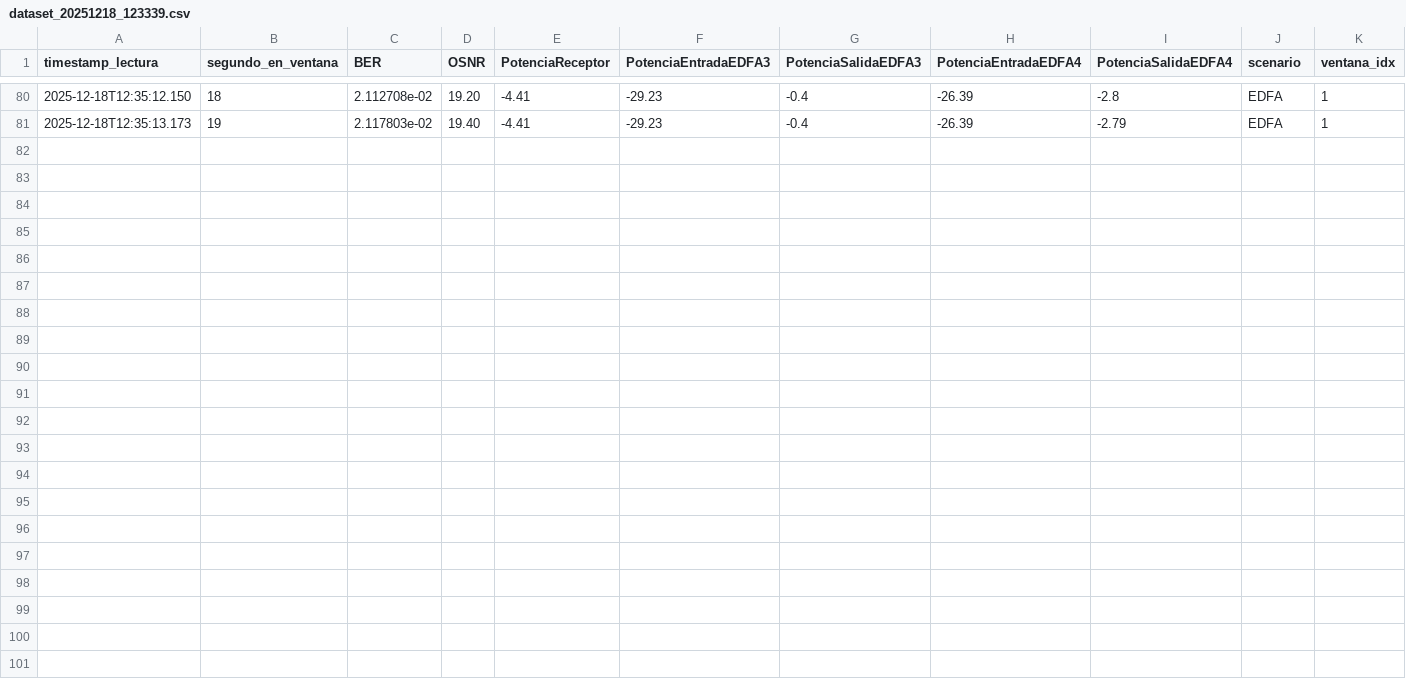
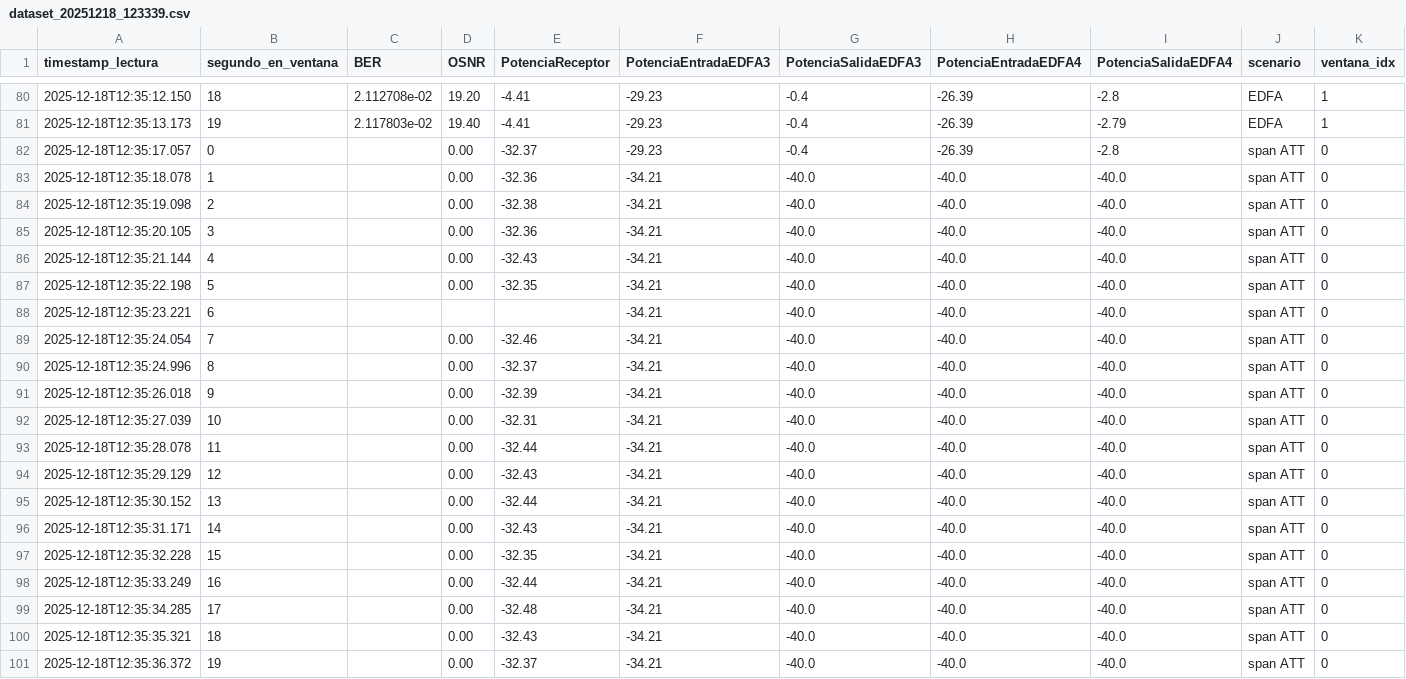
Before and after one commit to TheNoisyBoeh/Datasets-Lab-Optoelectronica-UDEC, a CSV file: Mediciones_PUCV_UdeC/dataset_20251218_123339.csv, drawn as a sheet; only a part is shown, gaps mark what is left out.

Commit message:
Datos span ATT Ventana 2

```diff
--- a/Mediciones_PUCV_UdeC/dataset_20251218_123339.csv
+++ b/Mediciones_PUCV_UdeC/dataset_20251218_123339.csv
@@ -81 +81,21 @@ timestamp_lectura,segundo_en_ventana,BER,OSNR,PotenciaReceptor,PotenciaEntradaED
 2025-12-18T12:35:13.173,19,2.117803e-02,19.40,-4.41,-29.23,-0.4,-26.39,-2.79,EDFA,1
+2025-12-18T12:35:17.057,0,,0.00,-32.37,-29.23,-0.4,-26.39,-2.8,span ATT,0
+2025-12-18T12:35:18.078,1,,0.00,-32.36,-34.21,-40.0,-40.0,-40.0,span ATT,0
+2025-12-18T12:35:19.098,2,,0.00,-32.38,-34.21,-40.0,-40.0,-40.0,span ATT,0
+2025-12-18T12:35:20.105,3,,0.00,-32.36,-34.21,-40.0,-40.0,-40.0,span ATT,0
+2025-12-18T12:35:21.144,4,,0.00,-32.43,-34.21,-40.0,-40.0,-40.0,span ATT,0
+2025-12-18T12:35:22.198,5,,0.00,-32.35,-34.21,-40.0,-40.0,-40.0,span ATT,0
+2025-12-18T12:35:23.221,6,,,,-34.21,-40.0,-40.0,-40.0,span ATT,0
+2025-12-18T12:35:24.054,7,,0.00,-32.46,-34.21,-40.0,-40.0,-40.0,span ATT,0
+2025-12-18T12:35:24.996,8,,0.00,-32.37,-34.21,-40.0,-40.0,-40.0,span ATT,0
+2025-12-18T12:35:26.018,9,,0.00,-32.39,-34.21,-40.0,-40.0,-40.0,span ATT,0
+2025-12-18T12:35:27.039,10,,0.00,-32.31,-34.21,-40.0,-40.0,-40.0,span ATT,0
+2025-12-18T12:35:28.078,11,,0.00,-32.44,-34.21,-40.0,-40.0,-40.0,span ATT,0
+2025-12-18T12:35:29.129,12,,0.00,-32.43,-34.21,-40.0,-40.0,-40.0,span ATT,0
+2025-12-18T12:35:30.152,13,,0.00,-32.44,-34.21,-40.0,-40.0,-40.0,span ATT,0
+2025-12-18T12:35:31.171,14,,0.00,-32.43,-34.21,-40.0,-40.0,-40.0,span ATT,0
+2025-12-18T12:35:32.228,15,,0.00,-32.35,-34.21,-40.0,-40.0,-40.0,span ATT,0
+2025-12-18T12:35:33.249,16,,0.00,-32.44,-34.21,-40.0,-40.0,-40.0,span ATT,0
+2025-12-18T12:35:34.285,17,,0.00,-32.48,-34.21,-40.0,-40.0,-40.0,span ATT,0
+2025-12-18T12:35:35.321,18,,0.00,-32.43,-34.21,-40.0,-40.0,-40.0,span ATT,0
+2025-12-18T12:35:36.372,19,,0.00,-32.37,-34.21,-40.0,-40.0,-40.0,span ATT,0
```
